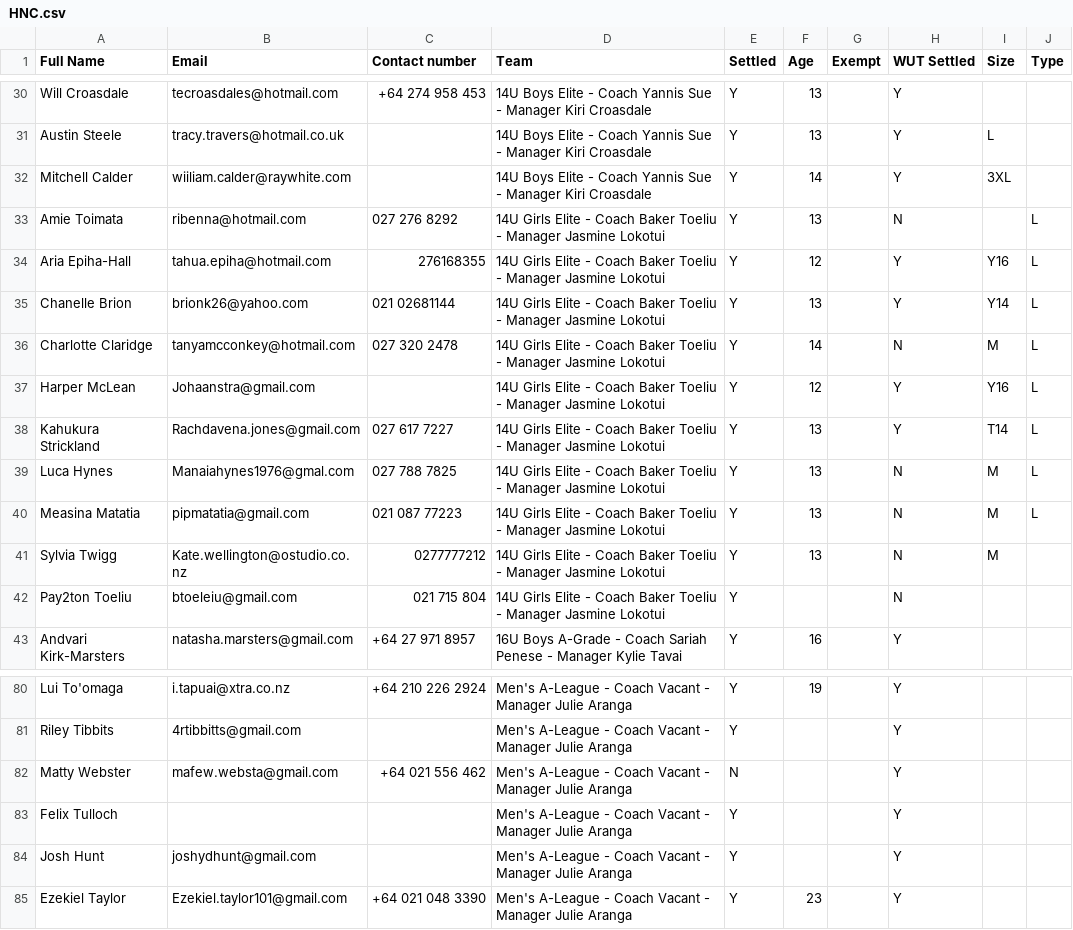
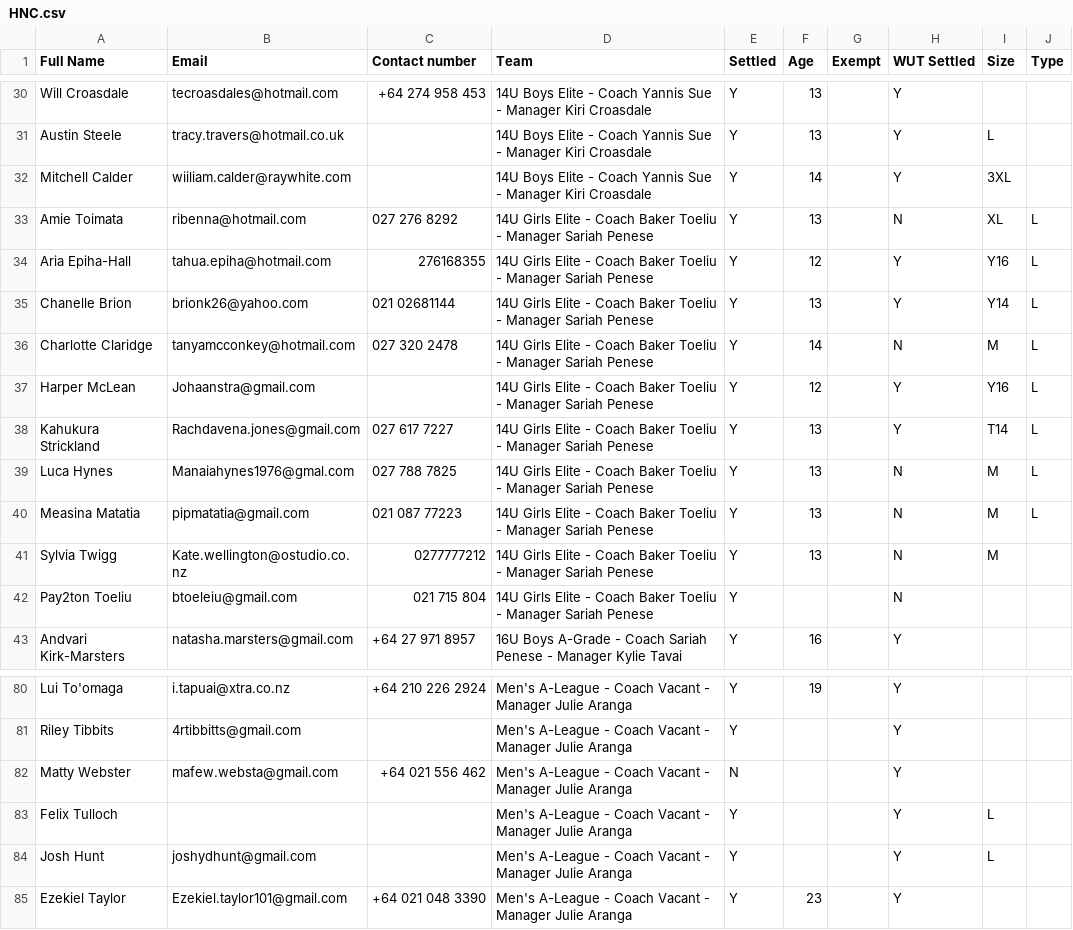
Before and after one commit to limonza/te-tai-hou-teams-2025, a CSV file: HNC.csv, drawn as a sheet; only a part is shown, gaps mark what is left out; the diff covers the shown part only.

```diff
--- a/HNC.csv
+++ b/HNC.csv
@@ -32,12 +32,12 @@ Austin Steele,tracy.travers@hotmail.co.uk,,14U Boys Elite - Coach Yannis Sue - M
 Mitchell Calder,wiiliam.calder@raywhite.com,,14U Boys Elite - Coach Yannis Sue - Manager Kiri Croasdale, Y,14,,Y,3XL,
-Amie Toimata,ribenna@hotmail.com,027 276 8292,14U Girls Elite - Coach Baker Toeliu - Manager Jasmine Lokotui, Y,13,,N,,L
-Aria Epiha-Hall,tahua.epiha@hotmail.com,276168355,14U Girls Elite - Coach Baker Toeliu - Manager Jasmine Lokotui, Y,12,,Y,Y16,L
-Chanelle Brion,brionk26@yahoo.com,021 02681144,14U Girls Elite - Coach Baker Toeliu - Manager Jasmine Lokotui, Y,13,,Y,Y14,L
-Charlotte Claridge,tanyamcconkey@hotmail.com,027 320 2478,14U Girls Elite - Coach Baker Toeliu - Manager Jasmine Lokotui, Y,14,,N,M,L
-Harper McLean,Johaanstra@gmail.com,,14U Girls Elite - Coach Baker Toeliu - Manager Jasmine Lokotui, Y,12,,Y,Y16,L
-Kahukura Strickland,Rachdavena.jones@gmail.com,027 617 7227,14U Girls Elite - Coach Baker Toeliu - Manager Jasmine Lokotui, Y,13,,Y,T14,L
-Luca Hynes,Manaiahynes1976@gmal.com,027 788 7825,14U Girls Elite - Coach Baker Toeliu - Manager Jasmine Lokotui, Y,13,,N,M,L
-Measina Matatia,pipmatatia@gmail.com,021 087 77223,14U Girls Elite - Coach Baker Toeliu - Manager Jasmine Lokotui, Y,13,,N,M,L
-Sylvia Twigg,Kate.wellington@ostudio.co.nz,0277777212,14U Girls Elite - Coach Baker Toeliu - Manager Jasmine Lokotui, Y,13,,N,M,
-Pay2ton Toeliu,btoeleiu@gmail.com,021 715 804,14U Girls Elite - Coach Baker Toeliu - Manager Jasmine Lokotui, Y,,,N,,
+Amie Toimata,ribenna@hotmail.com,027 276 8292,14U Girls Elite - Coach Baker Toeliu - Manager Sariah Penese, Y,13,,N,XL,L
+Aria Epiha-Hall,tahua.epiha@hotmail.com,276168355,14U Girls Elite - Coach Baker Toeliu - Manager Sariah Penese, Y,12,,Y,Y16,L
+Chanelle Brion,brionk26@yahoo.com,021 02681144,14U Girls Elite - Coach Baker Toeliu - Manager Sariah Penese, Y,13,,Y,Y14,L
+Charlotte Claridge,tanyamcconkey@hotmail.com,027 320 2478,14U Girls Elite - Coach Baker Toeliu - Manager Sariah Penese, Y,14,,N,M,L
+Harper McLean,Johaanstra@gmail.com,,14U Girls Elite - Coach Baker Toeliu - Manager Sariah Penese, Y,12,,Y,Y16,L
+Kahukura Strickland,Rachdavena.jones@gmail.com,027 617 7227,14U Girls Elite - Coach Baker Toeliu - Manager Sariah Penese, Y,13,,Y,T14,L
+Luca Hynes,Manaiahynes1976@gmal.com,027 788 7825,14U Girls Elite - Coach Baker Toeliu - Manager Sariah Penese, Y,13,,N,M,L
+Measina Matatia,pipmatatia@gmail.com,021 087 77223,14U Girls Elite - Coach Baker Toeliu - Manager Sariah Penese, Y,13,,N,M,L
+Sylvia Twigg,Kate.wellington@ostudio.co.nz,0277777212,14U Girls Elite - Coach Baker Toeliu - Manager Sariah Penese, Y,13,,N,M,
+Pay2ton Toeliu,btoeleiu@gmail.com,021 715 804,14U Girls Elite - Coach Baker Toeliu - Manager Sariah Penese, Y,,,N,,
 Andvari Kirk-Marsters,natasha.marsters@gmail.com,+64 27 971 8957,16U Boys A-Grade  - Coach Sariah Penese - Manager Kylie Tavai, Y,16,,Y,,
@@ -82,4 +82,4 @@ Riley Tibbits,4rtibbitts@gmail.com,,Men's A-League - Coach Vacant - Manager Juli
 Matty Webster,mafew.websta@gmail.com,+64 021 556 462,Men's A-League - Coach Vacant - Manager Julie Aranga, N,,,Y,,
-Felix Tulloch,,,Men's A-League - Coach Vacant - Manager Julie Aranga, Y,,,Y,,
-Josh Hunt,joshydhunt@gmail.com,,Men's A-League - Coach Vacant - Manager Julie Aranga, Y,,,Y,,
+Felix Tulloch,,,Men's A-League - Coach Vacant - Manager Julie Aranga, Y,,,Y,L,
+Josh Hunt,joshydhunt@gmail.com,,Men's A-League - Coach Vacant - Manager Julie Aranga, Y,,,Y,L,
 Ezekiel Taylor,Ezekiel.taylor101@gmail.com,+64 021 048 3390,Men's A-League - Coach Vacant - Manager Julie Aranga, Y,23,,Y,,
```
Also changed, not shown: 16 edited cells elsewhere in this file.
